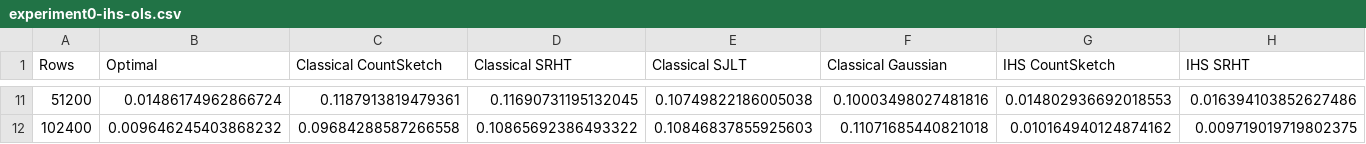
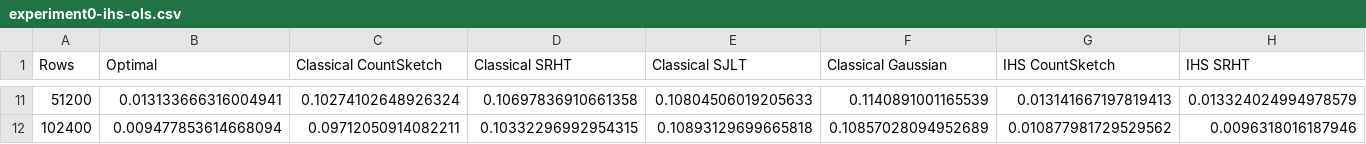
Before and after one commit to c-dickens/MatrixSketching, a CSV file: lib/experiment-scripts/results/experiment0-ihs-ols.csv, drawn as a sheet; only a part is shown, gaps mark what is left out; the diff covers the shown part only; the diff names each change by its address in the sheet, - before the commit and + after, or states it on an @@ line.

```diff
--- a/lib/experiment-scripts/results/experiment0-ihs-ols.csv
+++ b/lib/experiment-scripts/results/experiment0-ihs-ols.csv
-B11 (Optimal): 0.01486174962866724
+B11 (Optimal): 0.013133666316004941
-C11 (Classical CountSketch): 0.1187913819479361
+C11 (Classical CountSketch): 0.10274102648926324
-D11 (Classical SRHT): 0.11690731195132045
+D11 (Classical SRHT): 0.10697836910661358
-E11 (Classical SJLT): 0.10749822186005038
+E11 (Classical SJLT): 0.10804506019205633
-F11 (Classical Gaussian): 0.10003498027481816
+F11 (Classical Gaussian): 0.1140891001165539
-G11 (IHS CountSketch): 0.014802936692018553
+G11 (IHS CountSketch): 0.013141667197819413
-H11 (IHS SRHT): 0.016394103852627486
+H11 (IHS SRHT): 0.013324024994978579
-B12 (Optimal): 0.009646245403868232
+B12 (Optimal): 0.009477853614668094
-C12 (Classical CountSketch): 0.09684288587266558
+C12 (Classical CountSketch): 0.09712050914082211
-D12 (Classical SRHT): 0.10865692386493322
+D12 (Classical SRHT): 0.10332296992954315
-E12 (Classical SJLT): 0.10846837855925603
+E12 (Classical SJLT): 0.10893129699665818
-F12 (Classical Gaussian): 0.11071685440821018
+F12 (Classical Gaussian): 0.10857028094952689
-G12 (IHS CountSketch): 0.010164940124874162
+G12 (IHS CountSketch): 0.010877981729529562
-H12 (IHS SRHT): 0.009719019719802375
+H12 (IHS SRHT): 0.0096318016187946
```
Also changed, not shown: 85 edited cells elsewhere in this file, 4 other files.
